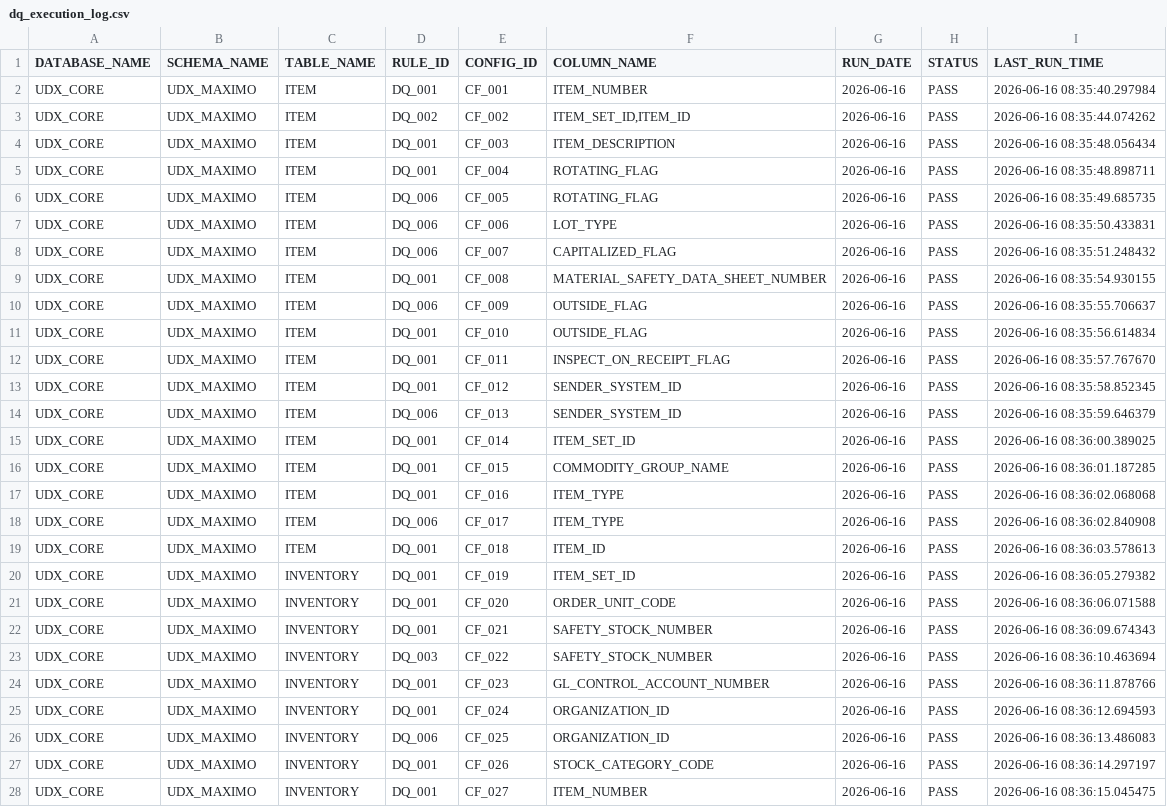
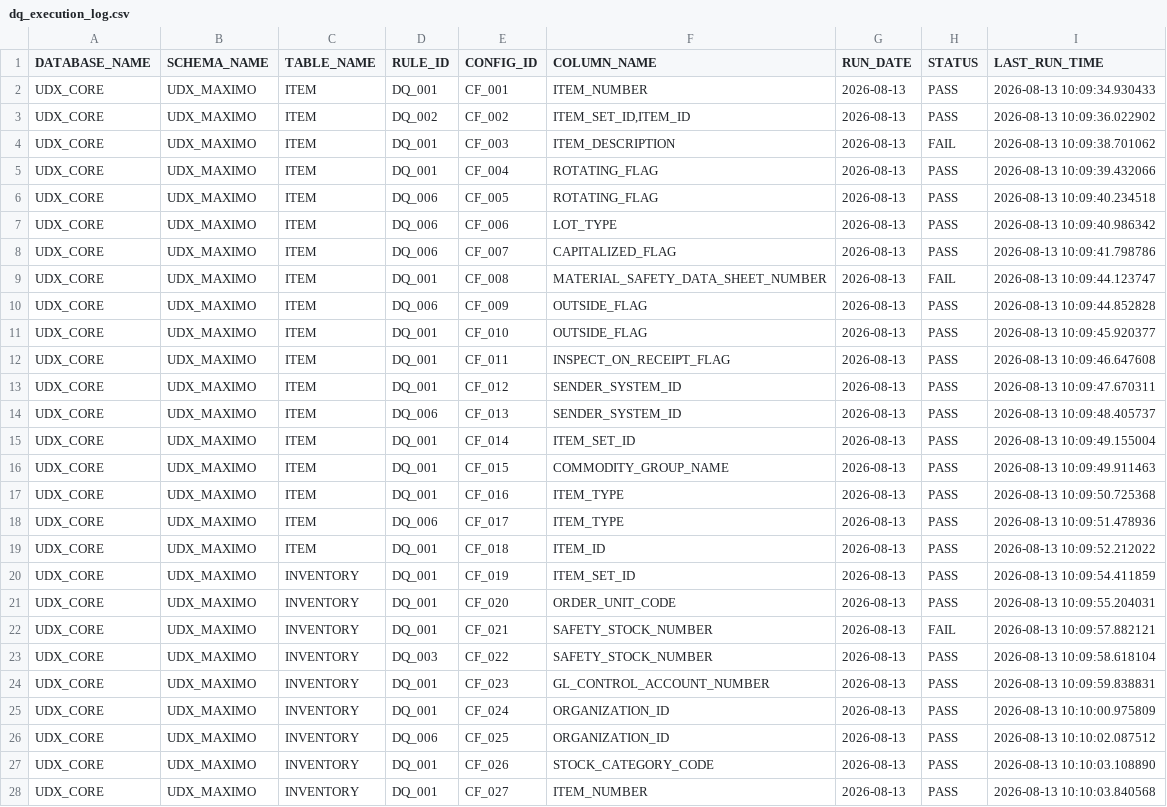
Before and after one commit to Pradeep-Kumar015/Data_quality, a CSV file: logs/dq_execution_log.csv, drawn as a sheet; only a part is shown; the diff covers the shown part only.

```diff
--- a/logs/dq_execution_log.csv
+++ b/logs/dq_execution_log.csv
@@ -1,28 +1,28 @@
 DATABASE_NAME,SCHEMA_NAME,TABLE_NAME,RULE_ID,CONFIG_ID,COLUMN_NAME,RUN_DATE,STATUS,LAST_RUN_TIME
-UDX_CORE,UDX_MAXIMO,ITEM,DQ_001,CF_001,ITEM_NUMBER,2026-06-16,PASS,2026-06-16 08:35:40.297984
-UDX_CORE,UDX_MAXIMO,ITEM,DQ_002,CF_002,"ITEM_SET_ID,ITEM_ID",2026-06-16,PASS,2026-06-16 08:35:44.074262
-UDX_CORE,UDX_MAXIMO,ITEM,DQ_001,CF_003,ITEM_DESCRIPTION,2026-06-16,PASS,2026-06-16 08:35:48.056434
-UDX_CORE,UDX_MAXIMO,ITEM,DQ_001,CF_004,ROTATING_FLAG,2026-06-16,PASS,2026-06-16 08:35:48.898711
-UDX_CORE,UDX_MAXIMO,ITEM,DQ_006,CF_005,ROTATING_FLAG,2026-06-16,PASS,2026-06-16 08:35:49.685735
-UDX_CORE,UDX_MAXIMO,ITEM,DQ_006,CF_006,LOT_TYPE,2026-06-16,PASS,2026-06-16 08:35:50.433831
-UDX_CORE,UDX_MAXIMO,ITEM,DQ_006,CF_007,CAPITALIZED_FLAG,2026-06-16,PASS,2026-06-16 08:35:51.248432
-UDX_CORE,UDX_MAXIMO,ITEM,DQ_001,CF_008,MATERIAL_SAFETY_DATA_SHEET_NUMBER,2026-06-16,PASS,2026-06-16 08:35:54.930155
-UDX_CORE,UDX_MAXIMO,ITEM,DQ_006,CF_009,OUTSIDE_FLAG,2026-06-16,PASS,2026-06-16 08:35:55.706637
-UDX_CORE,UDX_MAXIMO,ITEM,DQ_001,CF_010,OUTSIDE_FLAG,2026-06-16,PASS,2026-06-16 08:35:56.614834
-UDX_CORE,UDX_MAXIMO,ITEM,DQ_001,CF_011,INSPECT_ON_RECEIPT_FLAG,2026-06-16,PASS,2026-06-16 08:35:57.767670
-UDX_CORE,UDX_MAXIMO,ITEM,DQ_001,CF_012,SENDER_SYSTEM_ID,2026-06-16,PASS,2026-06-16 08:35:58.852345
-UDX_CORE,UDX_MAXIMO,ITEM,DQ_006,CF_013,SENDER_SYSTEM_ID,2026-06-16,PASS,2026-06-16 08:35:59.646379
-UDX_CORE,UDX_MAXIMO,ITEM,DQ_001,CF_014,ITEM_SET_ID,2026-06-16,PASS,2026-06-16 08:36:00.389025
-UDX_CORE,UDX_MAXIMO,ITEM,DQ_001,CF_015,COMMODITY_GROUP_NAME,2026-06-16,PASS,2026-06-16 08:36:01.187285
-UDX_CORE,UDX_MAXIMO,ITEM,DQ_001,CF_016,ITEM_TYPE,2026-06-16,PASS,2026-06-16 08:36:02.068068
-UDX_CORE,UDX_MAXIMO,ITEM,DQ_006,CF_017,ITEM_TYPE,2026-06-16,PASS,2026-06-16 08:36:02.840908
-UDX_CORE,UDX_MAXIMO,ITEM,DQ_001,CF_018,ITEM_ID,2026-06-16,PASS,2026-06-16 08:36:03.578613
-UDX_CORE,UDX_MAXIMO,INVENTORY,DQ_001,CF_019,ITEM_SET_ID,2026-06-16,PASS,2026-06-16 08:36:05.279382
-UDX_CORE,UDX_MAXIMO,INVENTORY,DQ_001,CF_020,ORDER_UNIT_CODE,2026-06-16,PASS,2026-06-16 08:36:06.071588
-UDX_CORE,UDX_MAXIMO,INVENTORY,DQ_001,CF_021,SAFETY_STOCK_NUMBER,2026-06-16,PASS,2026-06-16 08:36:09.674343
-UDX_CORE,UDX_MAXIMO,INVENTORY,DQ_003,CF_022,SAFETY_STOCK_NUMBER,2026-06-16,PASS,2026-06-16 08:36:10.463694
-UDX_CORE,UDX_MAXIMO,INVENTORY,DQ_001,CF_023,GL_CONTROL_ACCOUNT_NUMBER,2026-06-16,PASS,2026-06-16 08:36:11.878766
-UDX_CORE,UDX_MAXIMO,INVENTORY,DQ_001,CF_024,ORGANIZATION_ID,2026-06-16,PASS,2026-06-16 08:36:12.694593
-UDX_CORE,UDX_MAXIMO,INVENTORY,DQ_006,CF_025,ORGANIZATION_ID,2026-06-16,PASS,2026-06-16 08:36:13.486083
-UDX_CORE,UDX_MAXIMO,INVENTORY,DQ_001,CF_026,STOCK_CATEGORY_CODE,2026-06-16,PASS,2026-06-16 08:36:14.297197
-UDX_CORE,UDX_MAXIMO,INVENTORY,DQ_001,CF_027,ITEM_NUMBER,2026-06-16,PASS,2026-06-16 08:36:15.045475
+UDX_CORE,UDX_MAXIMO,ITEM,DQ_001,CF_001,ITEM_NUMBER,2026-08-13,PASS,2026-08-13 10:09:34.930433
+UDX_CORE,UDX_MAXIMO,ITEM,DQ_002,CF_002,"ITEM_SET_ID,ITEM_ID",2026-08-13,PASS,2026-08-13 10:09:36.022902
+UDX_CORE,UDX_MAXIMO,ITEM,DQ_001,CF_003,ITEM_DESCRIPTION,2026-08-13,FAIL,2026-08-13 10:09:38.701062
+UDX_CORE,UDX_MAXIMO,ITEM,DQ_001,CF_004,ROTATING_FLAG,2026-08-13,PASS,2026-08-13 10:09:39.432066
+UDX_CORE,UDX_MAXIMO,ITEM,DQ_006,CF_005,ROTATING_FLAG,2026-08-13,PASS,2026-08-13 10:09:40.234518
+UDX_CORE,UDX_MAXIMO,ITEM,DQ_006,CF_006,LOT_TYPE,2026-08-13,PASS,2026-08-13 10:09:40.986342
+UDX_CORE,UDX_MAXIMO,ITEM,DQ_006,CF_007,CAPITALIZED_FLAG,2026-08-13,PASS,2026-08-13 10:09:41.798786
+UDX_CORE,UDX_MAXIMO,ITEM,DQ_001,CF_008,MATERIAL_SAFETY_DATA_SHEET_NUMBER,2026-08-13,FAIL,2026-08-13 10:09:44.123747
+UDX_CORE,UDX_MAXIMO,ITEM,DQ_006,CF_009,OUTSIDE_FLAG,2026-08-13,PASS,2026-08-13 10:09:44.852828
+UDX_CORE,UDX_MAXIMO,ITEM,DQ_001,CF_010,OUTSIDE_FLAG,2026-08-13,PASS,2026-08-13 10:09:45.920377
+UDX_CORE,UDX_MAXIMO,ITEM,DQ_001,CF_011,INSPECT_ON_RECEIPT_FLAG,2026-08-13,PASS,2026-08-13 10:09:46.647608
+UDX_CORE,UDX_MAXIMO,ITEM,DQ_001,CF_012,SENDER_SYSTEM_ID,2026-08-13,PASS,2026-08-13 10:09:47.670311
+UDX_CORE,UDX_MAXIMO,ITEM,DQ_006,CF_013,SENDER_SYSTEM_ID,2026-08-13,PASS,2026-08-13 10:09:48.405737
+UDX_CORE,UDX_MAXIMO,ITEM,DQ_001,CF_014,ITEM_SET_ID,2026-08-13,PASS,2026-08-13 10:09:49.155004
+UDX_CORE,UDX_MAXIMO,ITEM,DQ_001,CF_015,COMMODITY_GROUP_NAME,2026-08-13,PASS,2026-08-13 10:09:49.911463
+UDX_CORE,UDX_MAXIMO,ITEM,DQ_001,CF_016,ITEM_TYPE,2026-08-13,PASS,2026-08-13 10:09:50.725368
+UDX_CORE,UDX_MAXIMO,ITEM,DQ_006,CF_017,ITEM_TYPE,2026-08-13,PASS,2026-08-13 10:09:51.478936
+UDX_CORE,UDX_MAXIMO,ITEM,DQ_001,CF_018,ITEM_ID,2026-08-13,PASS,2026-08-13 10:09:52.212022
+UDX_CORE,UDX_MAXIMO,INVENTORY,DQ_001,CF_019,ITEM_SET_ID,2026-08-13,PASS,2026-08-13 10:09:54.411859
+UDX_CORE,UDX_MAXIMO,INVENTORY,DQ_001,CF_020,ORDER_UNIT_CODE,2026-08-13,PASS,2026-08-13 10:09:55.204031
+UDX_CORE,UDX_MAXIMO,INVENTORY,DQ_001,CF_021,SAFETY_STOCK_NUMBER,2026-08-13,FAIL,2026-08-13 10:09:57.882121
+UDX_CORE,UDX_MAXIMO,INVENTORY,DQ_003,CF_022,SAFETY_STOCK_NUMBER,2026-08-13,PASS,2026-08-13 10:09:58.618104
+UDX_CORE,UDX_MAXIMO,INVENTORY,DQ_001,CF_023,GL_CONTROL_ACCOUNT_NUMBER,2026-08-13,PASS,2026-08-13 10:09:59.838831
+UDX_CORE,UDX_MAXIMO,INVENTORY,DQ_001,CF_024,ORGANIZATION_ID,2026-08-13,PASS,2026-08-13 10:10:00.975809
+UDX_CORE,UDX_MAXIMO,INVENTORY,DQ_006,CF_025,ORGANIZATION_ID,2026-08-13,PASS,2026-08-13 10:10:02.087512
+UDX_CORE,UDX_MAXIMO,INVENTORY,DQ_001,CF_026,STOCK_CATEGORY_CODE,2026-08-13,PASS,2026-08-13 10:10:03.108890
+UDX_CORE,UDX_MAXIMO,INVENTORY,DQ_001,CF_027,ITEM_NUMBER,2026-08-13,PASS,2026-08-13 10:10:03.840568
```
Also changed, not shown: 20 edited cells elsewhere in this file, result/dq_result.csv, 5 other files.
